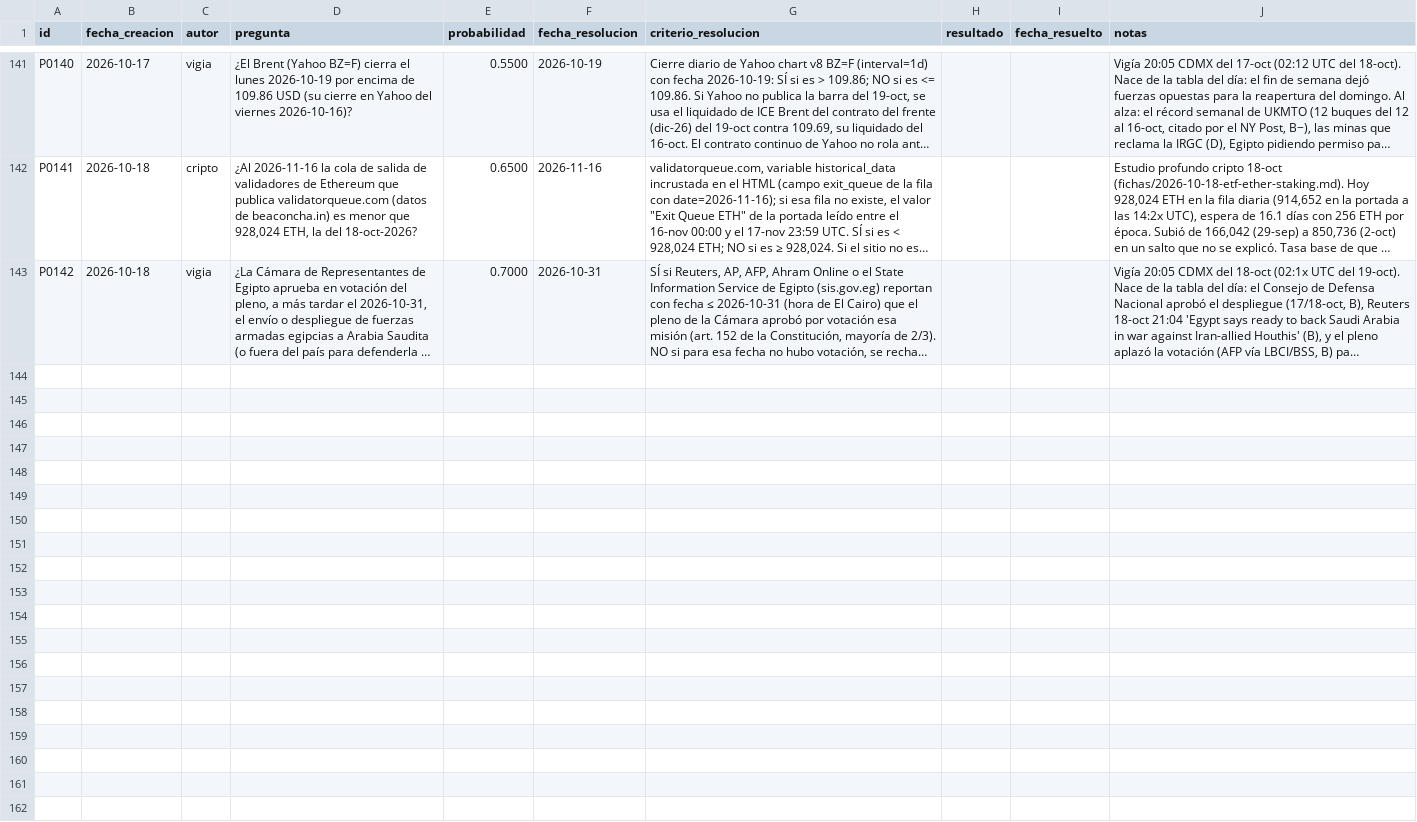
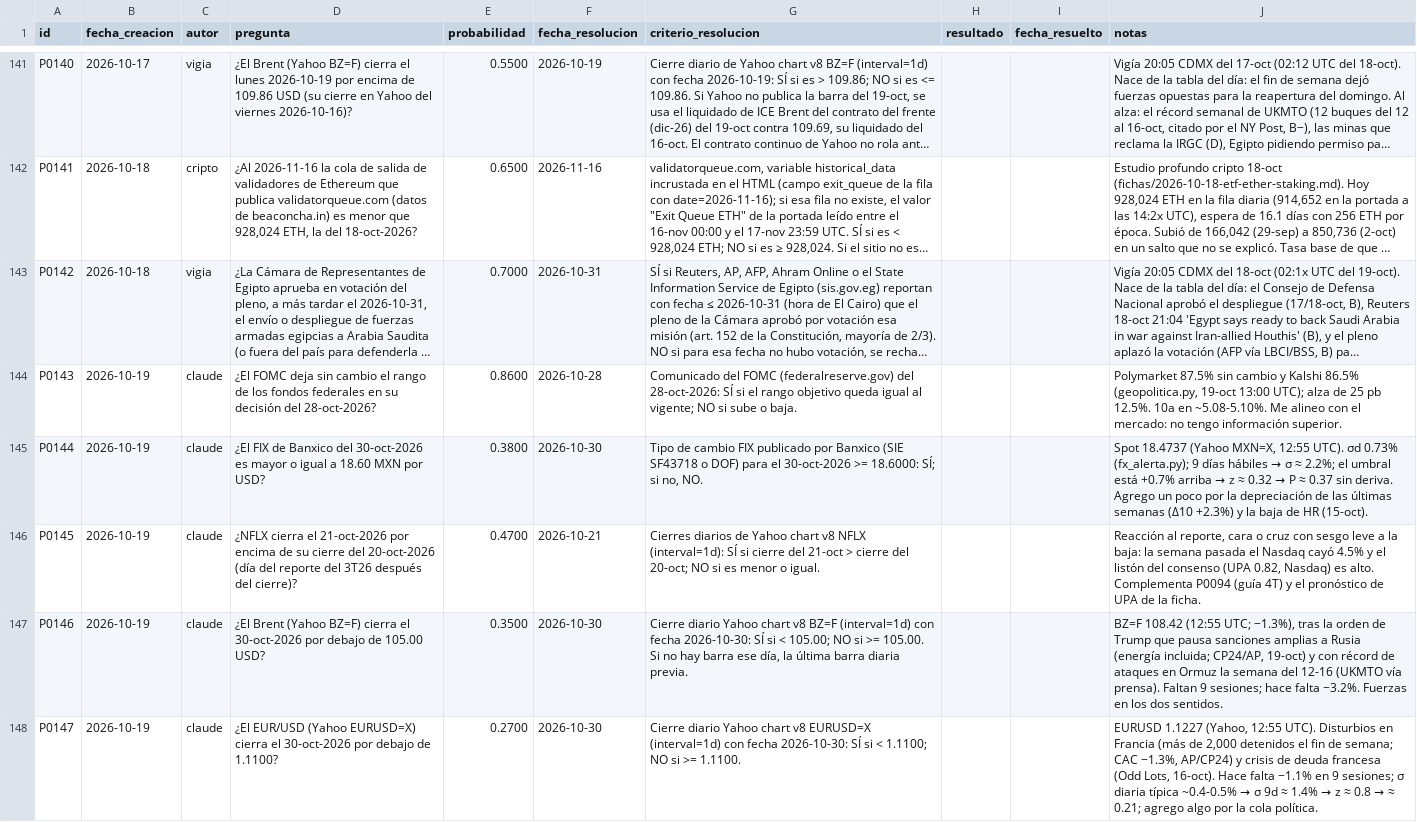
Before and after one commit to izurieta77/New1, a CSV file: bitacora/pronosticos.csv, drawn as a sheet; only a part is shown, gaps mark what is left out; long unchanged cells end in …; the diff names each change by its address in the sheet, - before the commit and + after, or states it on an @@ line.

```diff
--- a/bitacora/pronosticos.csv
+++ b/bitacora/pronosticos.csv
+row 144: P0143 | 2026-10-19 | claude | ¿El FOMC deja sin cambio el rango de los fondos federales en su decisión del 28-oct-2026? | 0.8600 | 2026-10-28 | Comunicado del FOMC (federalreserve.gov) del 28-oct-2026: SÍ si el rango objetivo queda igual al vigente; NO si sube o baja. |  |  | Polymarket 87.5% sin cambio y Kalshi 86.5% (geopolitica.py, 19-oct 13:00 UTC); alza de 25 pb 12.5%. 10a en ~5.08-5.10%. Me alineo con el mercado: no tengo información superior.
+row 145: P0144 | 2026-10-19 | claude | ¿El FIX de Banxico del 30-oct-2026 es mayor o igual a 18.60 MXN por USD? | 0.3800 | 2026-10-30 | Tipo de cambio FIX publicado por Banxico (SIE SF43718 o DOF) para el 30-oct-2026 >= 18.6000: SÍ; si no, NO. |  |  | Spot 18.4737 (Yahoo MXN=X, 12:55 UTC). σd 0.73% (fx_alerta.py); 9 días hábiles → σ ≈ 2.2%; el umbral está +0.7% arriba → z ≈ 0.32 → P ≈ 0.37 sin deriva. Agrego un poco por la depreciación de las últimas semanas (Δ10 +2.3%) y la baja de HR (15-oct).
+row 146: P0145 | 2026-10-19 | claude | ¿NFLX cierra el 21-oct-2026 por encima de su cierre del 20-oct-2026 (día del reporte del 3T26 después del cierre)? | 0.4700 | 2026-10-21 | Cierres diarios de Yahoo chart v8 NFLX (interval=1d): SÍ si cierre del 21-oct > cierre del 20-oct; NO si es menor o igual. |  |  | Reacción al reporte, cara o cruz con sesgo leve a la baja: la semana pasada el Nasdaq cayó 4.5% y el listón del consenso (UPA 0.82, Nasdaq) es alto. Complementa P0094 (guía 4T) y el pronóstico de UPA de la ficha.
+row 147: P0146 | 2026-10-19 | claude | ¿El Brent (Yahoo BZ=F) cierra el 30-oct-2026 por debajo de 105.00 USD? | 0.3500 | 2026-10-30 | Cierre diario Yahoo chart v8 BZ=F (interval=1d) con fecha 2026-10-30: SÍ si < 105.00; NO si >= 105.00. Si no hay barra ese día, la última barra diaria previa. |  |  | BZ=F 108.42 (12:55 UTC; −1.3%), tras la orden de Trump que pausa sanciones amplias a Rusia (energía incluida; CP24/AP, 19-oct) y con récord de ataques en Ormuz la semana del 12-16 (UKMTO vía prensa). Faltan 9 sesiones; hace falta −3.2%. Fuerzas en los dos sentidos.
+row 148: P0147 | 2026-10-19 | claude | ¿El EUR/USD (Yahoo EURUSD=X) cierra el 30-oct-2026 por debajo de 1.1100? | 0.2700 | 2026-10-30 | Cierre diario Yahoo chart v8 EURUSD=X (interval=1d) con fecha 2026-10-30: SÍ si < 1.1100; NO si >= 1.1100. |  |  | EURUSD 1.1227 (Yahoo, 12:55 UTC). Disturbios en Francia (más de 2,000 detenidos el fin de semana; CAC −1.3%, AP/CP24) y crisis de deuda francesa (Odd Lots, 16-oct). Hace falta −1.1% en 9 sesiones; σ diaria típica ~0.4-0.5% → σ 9d ≈ 1.4% → z ≈ 0.8 → ≈ 0.21; agrego algo por la cola política.
```
Also changed, not shown: 3 other files.
